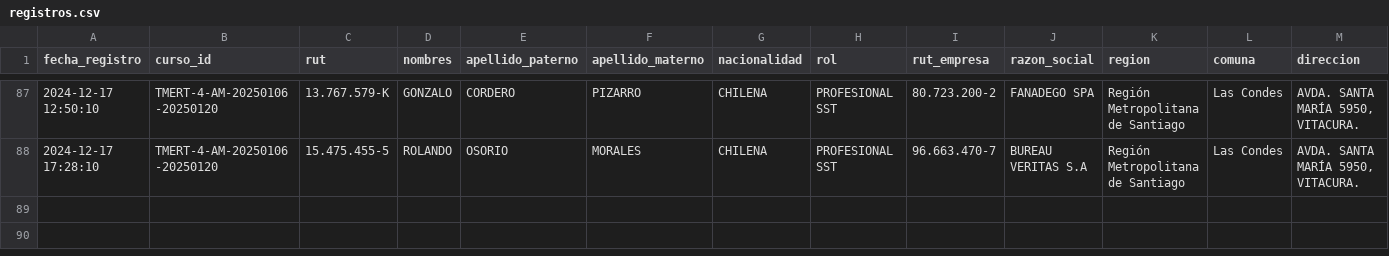
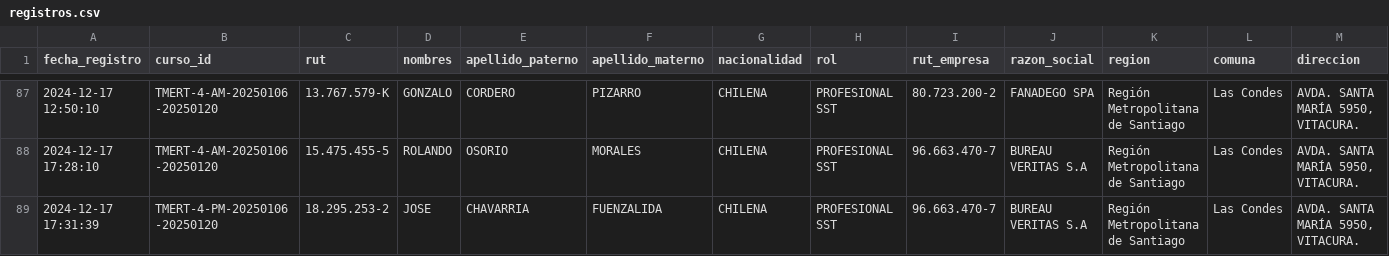
Before and after one commit to DVicenteC/InscripcionCursoTMERT, a CSV file: data/registros.csv, drawn as a sheet; only a part is shown, gaps mark what is left out; rows hold the shown columns only; the diff names each change by its address in the sheet, - before the commit and + after, or states it on an @@ line.

Commit message:
Nuevo registro 2024-12-17 17:31:39.762051

```diff
--- a/data/registros.csv
+++ b/data/registros.csv
+row 89: 2024-12-17 17:31:39 | TMERT-4-PM-20250106-20250120 | 18.295.253-2 | JOSE | CHAVARRIA | FUENZALIDA | CHILENA | PROFESIONAL SST | 96.663.470-7 | BUREAU VERITAS S.A | Región Metropolitana de Santiago | Las Condes | AVDA. SANTA MARÍA 5950, VITACURA.
```
